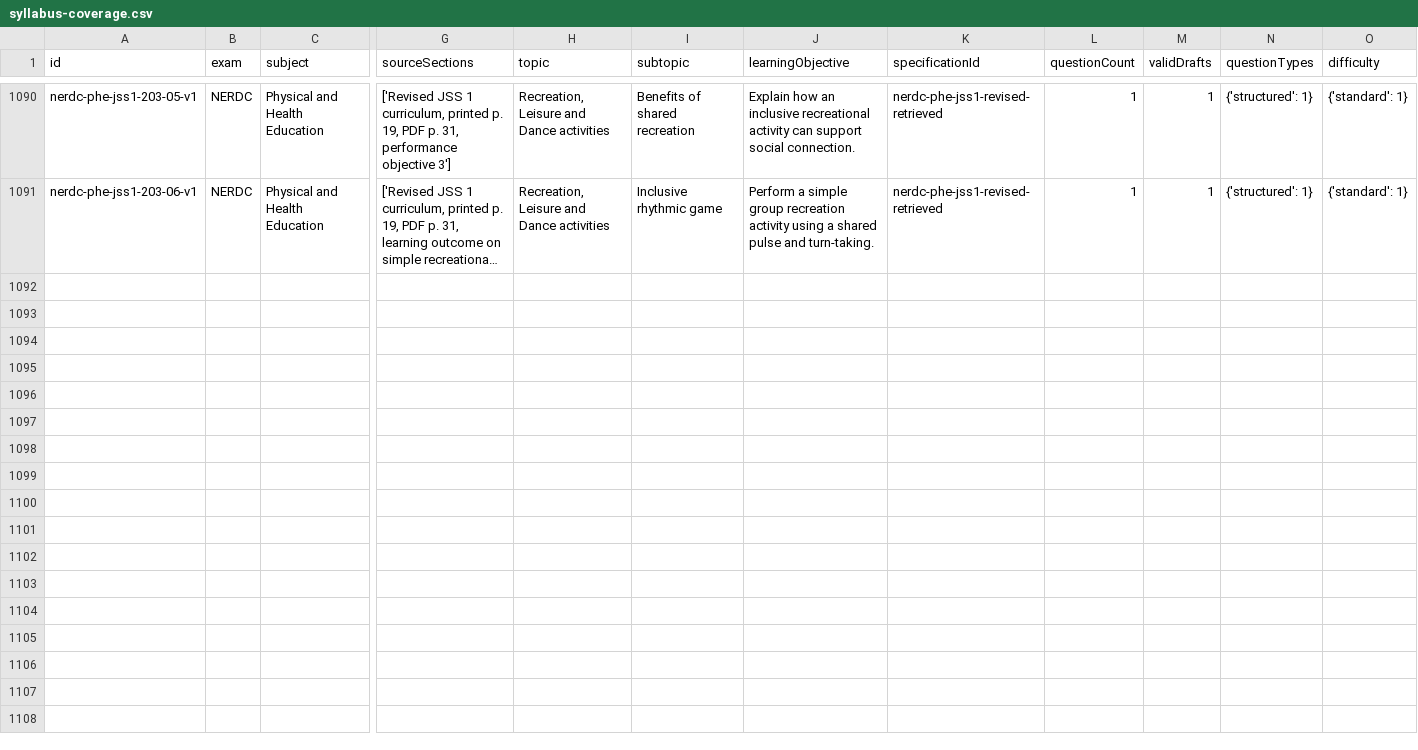
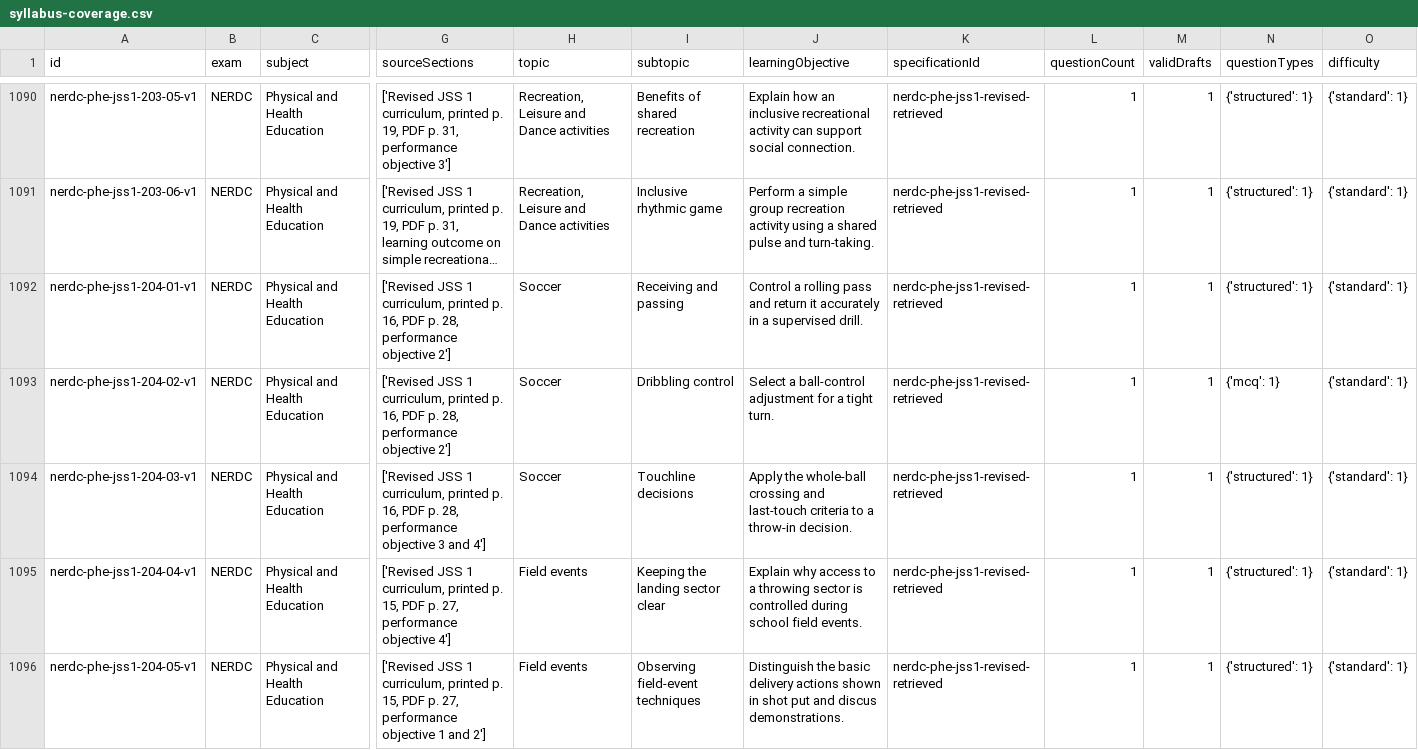
Before and after one commit to Ndobal/ndovera, a CSV file: question-data/audits/syllabus-coverage.csv, drawn as a sheet; only a part is shown, gaps mark what is left out; long unchanged cells end in …; rows hold the shown columns only; the diff names each change by its address in the sheet, - before the commit and + after, or states it on an @@ line.

Commit message:
Add batch 204: JSS 1 soccer and field events

```diff
--- a/question-data/audits/syllabus-coverage.csv
+++ b/question-data/audits/syllabus-coverage.csv
+row 1092: nerdc-phe-jss1-204-01-v1 | NERDC | Physical and Health Education | ['Revised JSS 1 curriculum, printed p. 16, PDF p. 28, performance objective 2'] | Soccer | Receiving and passing | Control a rolling pass and return it accurately in a supervised drill. | nerdc-phe-jss1-revised-retrieved | 1 | 1 | {'structured': 1} | {'standard': 1}
+row 1093: nerdc-phe-jss1-204-02-v1 | NERDC | Physical and Health Education | ['Revised JSS 1 curriculum, printed p. 16, PDF p. 28, performance objective 2'] | Soccer | Dribbling control | Select a ball-control adjustment for a tight turn. | nerdc-phe-jss1-revised-retrieved | 1 | 1 | {'mcq': 1} | {'standard': 1}
+row 1094: nerdc-phe-jss1-204-03-v1 | NERDC | Physical and Health Education | ['Revised JSS 1 curriculum, printed p. 16, PDF p. 28, performance objective 3 and 4'] | Soccer | Touchline decisions | Apply the whole-ball crossing and last-touch criteria to a throw-in decision. | nerdc-phe-jss1-revised-retrieved | 1 | 1 | {'structured': 1} | {'standard': 1}
+row 1095: nerdc-phe-jss1-204-04-v1 | NERDC | Physical and Health Education | ['Revised JSS 1 curriculum, printed p. 15, PDF p. 27, performance objective 4'] | Field events | Keeping the landing sector clear | Explain why access to a throwing sector is controlled during school field events. | nerdc-phe-jss1-revised-retrieved | 1 | 1 | {'structured': 1} | {'standard': 1}
+row 1096: nerdc-phe-jss1-204-05-v1 | NERDC | Physical and Health Education | ['Revised JSS 1 curriculum, printed p. 15, PDF p. 27, performance objective 1 and 2'] | Field events | Observing field-event techniques | Distinguish the basic delivery actions shown in shot put and discus demonstrations. | nerdc-phe-jss1-revised-retrieved | 1 | 1 | {'structured': 1} | {'standard': 1}
```
Also changed, not shown: question-data/audits/completion-dashboard.csv, 7 other files.
